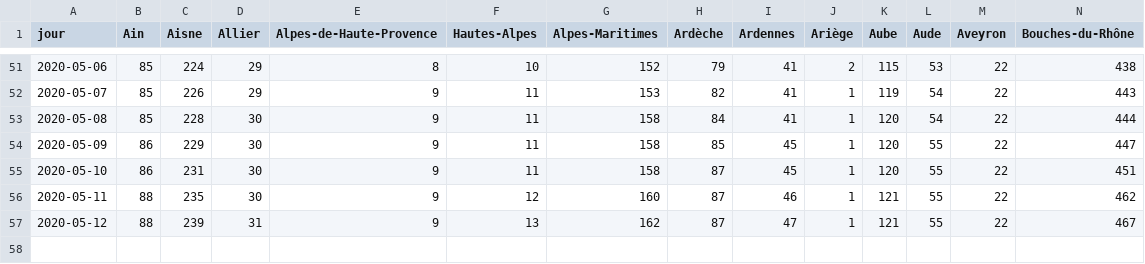
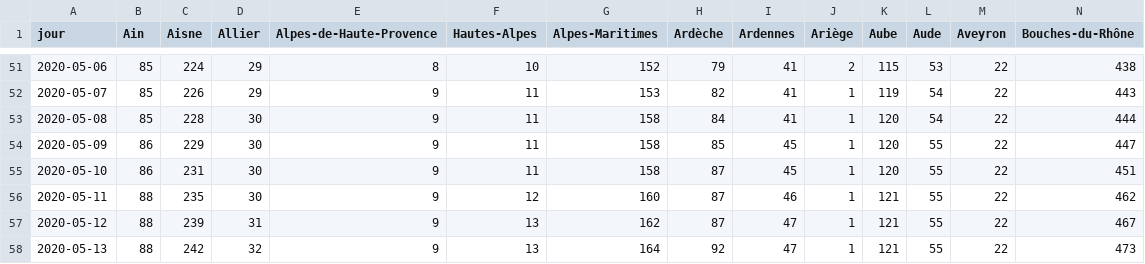
Before and after one commit to alphoenix/covid19, a CSV file: dc_dpt.csv, drawn as a sheet; only a part is shown, gaps mark what is left out; rows hold the shown columns only; the diff names each change by its address in the sheet, - before the commit and + after, or states it on an @@ line.

```diff
--- a/dc_dpt.csv
+++ b/dc_dpt.csv
+row 58: 2020-05-13 | 88 | 242 | 32 | 9 | 13 | 164 | 92 | 47 | 1 | 121 | 55 | 22 | 473
```
Also changed, not shown: carte_dpt.csv, couleurs_dpt.csv, 4 other files.
